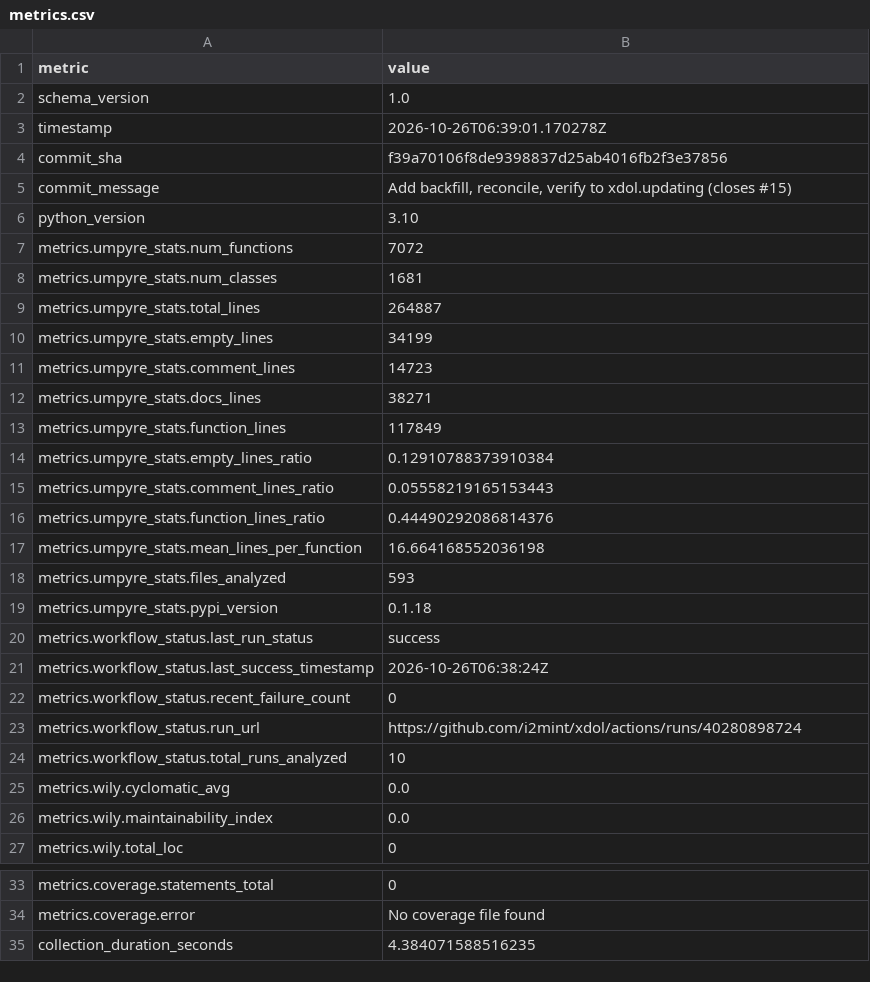
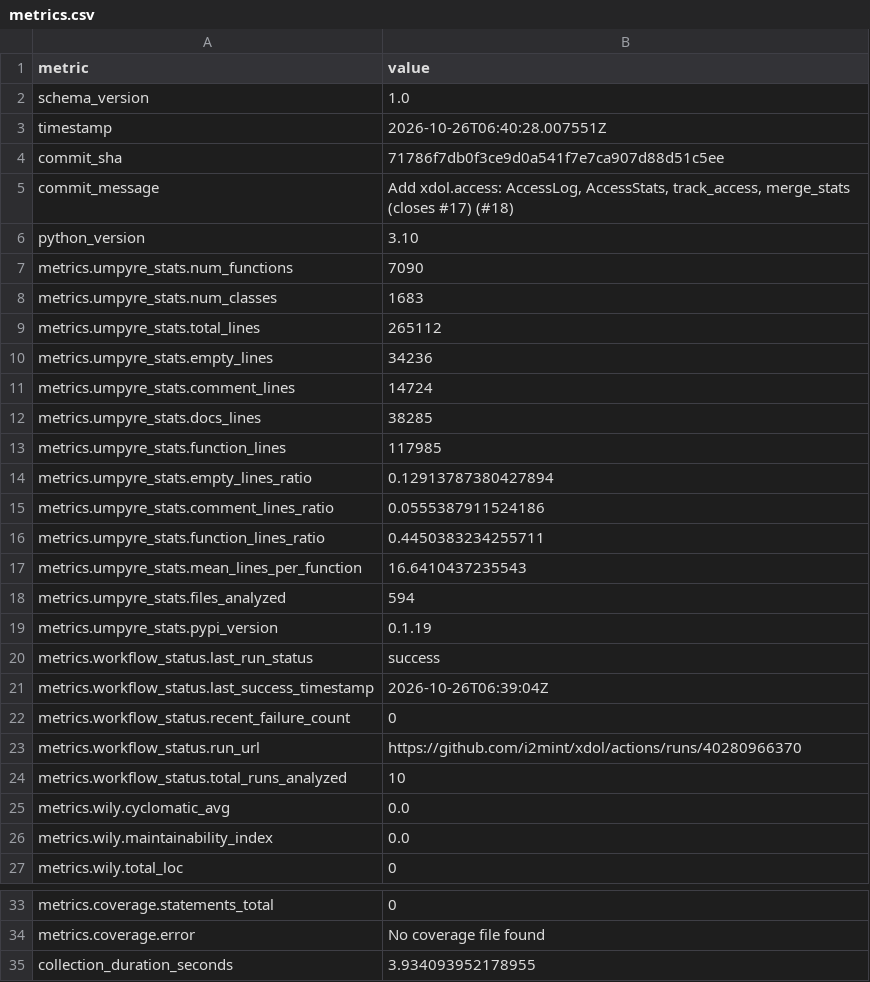
Before and after one commit to i2mint/xdol, a CSV file: metrics.csv, drawn as a sheet; only a part is shown, gaps mark what is left out.

Commit message:
Update metrics for 71786f7

```diff
--- a/metrics.csv
+++ b/metrics.csv
@@ -2,23 +2,23 @@ metric,value
 schema_version,1.0
-timestamp,2026-10-26T06:39:01.170278Z
-commit_sha,f39a70106f8de9398837d25ab4016fb2f3e37856
-commit_message,"Add backfill, reconcile, verify to xdol.updating (closes #15)"
+timestamp,2026-10-26T06:40:28.007551Z
+commit_sha,71786f7db0f3ce9d0a541f7e7ca907d88d51c5ee
+commit_message,"Add xdol.access: AccessLog, AccessStats, track_access, merge_stats (closes #17) (#18)"
 python_version,3.10
-metrics.umpyre_stats.num_functions,7072
-metrics.umpyre_stats.num_classes,1681
-metrics.umpyre_stats.total_lines,264887
-metrics.umpyre_stats.empty_lines,34199
-metrics.umpyre_stats.comment_lines,14723
-metrics.umpyre_stats.docs_lines,38271
-metrics.umpyre_stats.function_lines,117849
-metrics.umpyre_stats.empty_lines_ratio,0.12910788373910384
-metrics.umpyre_stats.comment_lines_ratio,0.05558219165153443
-metrics.umpyre_stats.function_lines_ratio,0.44490292086814376
-metrics.umpyre_stats.mean_lines_per_function,16.664168552036198
-metrics.umpyre_stats.files_analyzed,593
-metrics.umpyre_stats.pypi_version,0.1.18
+metrics.umpyre_stats.num_functions,7090
+metrics.umpyre_stats.num_classes,1683
+metrics.umpyre_stats.total_lines,265112
+metrics.umpyre_stats.empty_lines,34236
+metrics.umpyre_stats.comment_lines,14724
+metrics.umpyre_stats.docs_lines,38285
+metrics.umpyre_stats.function_lines,117985
+metrics.umpyre_stats.empty_lines_ratio,0.12913787380427894
+metrics.umpyre_stats.comment_lines_ratio,0.0555387911524186
+metrics.umpyre_stats.function_lines_ratio,0.4450383234255711
+metrics.umpyre_stats.mean_lines_per_function,16.6410437235543
+metrics.umpyre_stats.files_analyzed,594
+metrics.umpyre_stats.pypi_version,0.1.19
 metrics.workflow_status.last_run_status,success
-metrics.workflow_status.last_success_timestamp,2026-10-26T06:38:24Z
+metrics.workflow_status.last_success_timestamp,2026-10-26T06:39:04Z
 metrics.workflow_status.recent_failure_count,0
-metrics.workflow_status.run_url,https://github.com/i2mint/xdol/actions/runs/40280898724
+metrics.workflow_status.run_url,https://github.com/i2mint/xdol/actions/runs/40280966370
 metrics.workflow_status.total_runs_analyzed,10
@@ -38,2 +38,2 @@ metrics.coverage.statements_total,0
 metrics.coverage.error,No coverage file found
-collection_duration_seconds,4.384071588516235
+collection_duration_seconds,3.934093952178955
```
Also changed, not shown: 2 other files.
